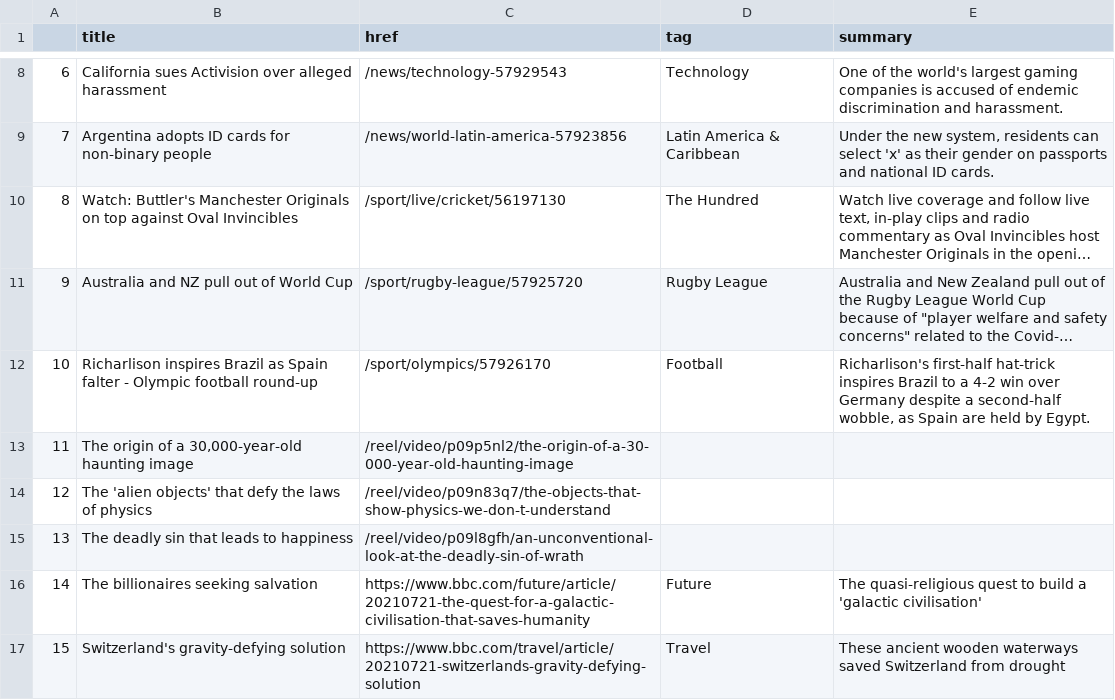
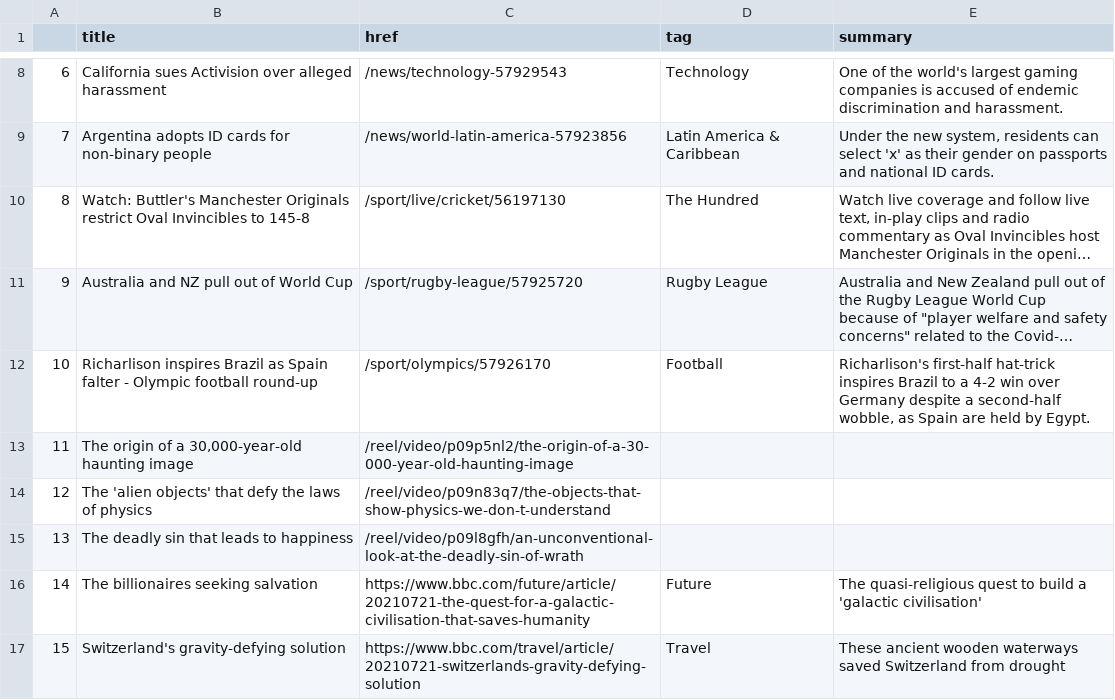
Before and after one commit to FraukeReyer/automatic-scraper, a CSV file: bbc-headlines.csv, drawn as a sheet; only a part is shown, gaps mark what is left out; long unchanged cells end in …; the diff names each change by its address in the sheet, - before the commit and + after, or states it on an @@ line.

```diff
--- a/bbc-headlines.csv
+++ b/bbc-headlines.csv
-B10 (title): …Manchester Originals on top against Oval Invincibles
+B10 (title): …Manchester Originals restrict Oval Invincibles to 145-8
```
